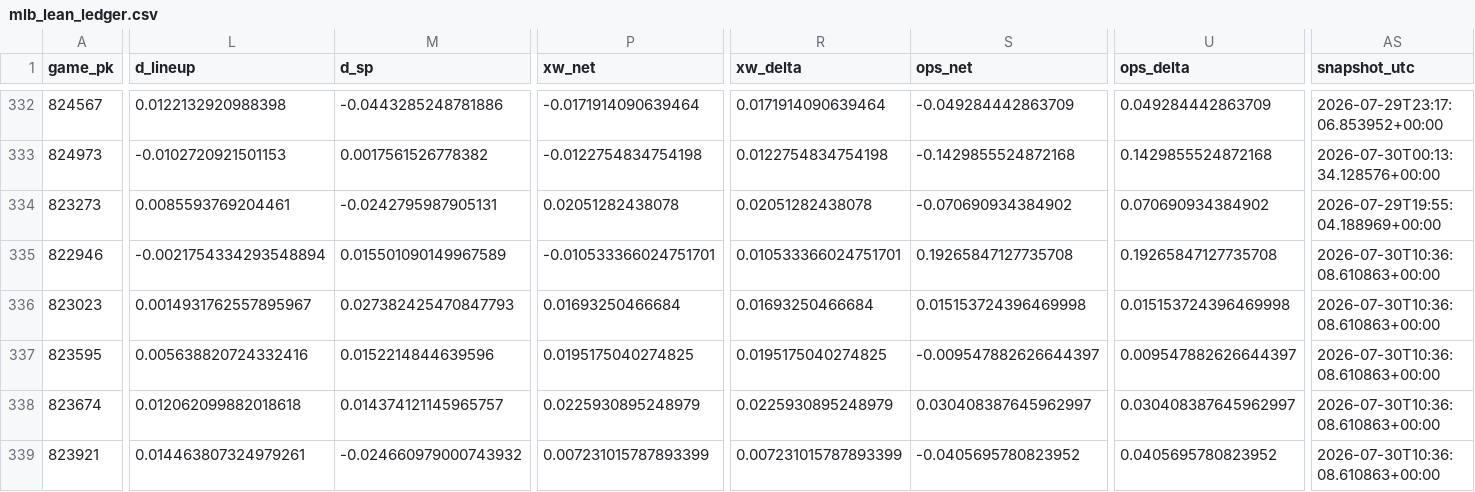
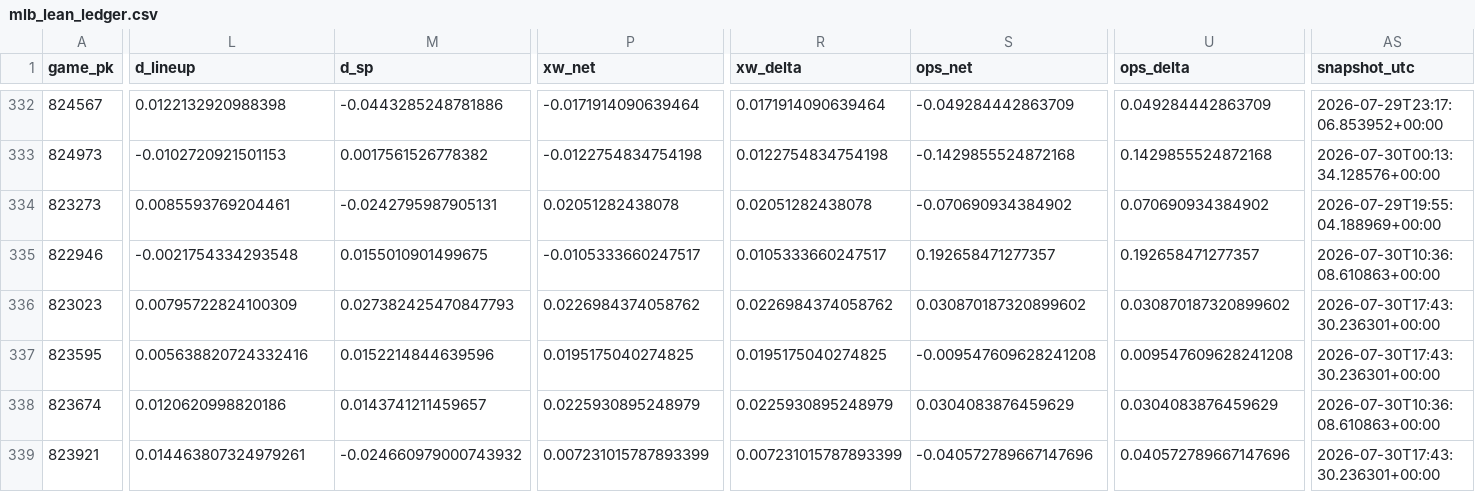
Before and after one commit to Dave356w/Dave356w, a CSV file: data/mlb_lean_ledger.csv, drawn as a sheet; only a part is shown, gaps mark what is left out; the diff covers the shown part only; the diff names each change by its address in the sheet, - before the commit and + after, or states it on an @@ line.

```diff
--- a/data/mlb_lean_ledger.csv
+++ b/data/mlb_lean_ledger.csv
-L335 (d_lineup): -0.0021754334293548894
+L335 (d_lineup): -0.0021754334293548
-M335 (d_sp): 0.015501090149967589
+M335 (d_sp): 0.0155010901499675
-P335 (xw_net): -0.010533366024751701
+P335 (xw_net): -0.0105333660247517
-R335 (xw_delta): 0.010533366024751701
+R335 (xw_delta): 0.0105333660247517
-S335 (ops_net): 0.19265847127735708
+S335 (ops_net): 0.192658471277357
-U335 (ops_delta): 0.19265847127735708
+U335 (ops_delta): 0.192658471277357
-L336 (d_lineup): 0.0014931762557895967
+L336 (d_lineup): 0.00795722824100309
-P336 (xw_net): 0.01693250466684
+P336 (xw_net): 0.0226984374058762
-R336 (xw_delta): 0.01693250466684
+R336 (xw_delta): 0.0226984374058762
-S336 (ops_net): 0.015153724396469998
+S336 (ops_net): 0.030870187320899602
-U336 (ops_delta): 0.015153724396469998
+U336 (ops_delta): 0.030870187320899602
-AS336:AS337 (snapshot_utc): 2026-07-30T10:36:08.610863+00:00
+AS336:AS337 (snapshot_utc): 2026-07-30T17:43:30.236301+00:00
-S337 (ops_net): -0.009547882626644397
+S337 (ops_net): -0.009547609628241208
-U337 (ops_delta): 0.009547882626644397
+U337 (ops_delta): 0.009547609628241208
-L338 (d_lineup): 0.012062099882018618
+L338 (d_lineup): 0.0120620998820186
-M338 (d_sp): 0.014374121145965757
+M338 (d_sp): 0.0143741211459657
-S338 (ops_net): 0.030408387645962997
+S338 (ops_net): 0.0304083876459629
-U338 (ops_delta): 0.030408387645962997
+U338 (ops_delta): 0.0304083876459629
-S339 (ops_net): -0.0405695780823952
+S339 (ops_net): -0.040572789667147696
-U339 (ops_delta): 0.0405695780823952
+U339 (ops_delta): 0.040572789667147696
-AS339 (snapshot_utc): 2026-07-30T10:36:08.610863+00:00
+AS339 (snapshot_utc): 2026-07-30T17:43:30.236301+00:00
```
Also changed, not shown: 91 edited cells elsewhere in this file, data/leans_2026-07-30_pl.csv, data/leans_2026-07-30_xw.csv, 1 other file.
